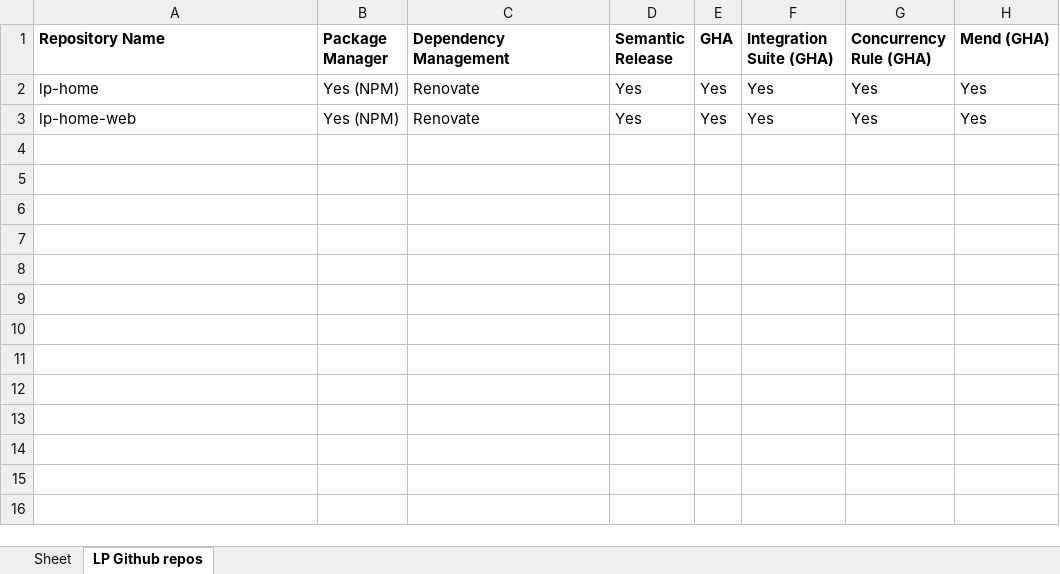
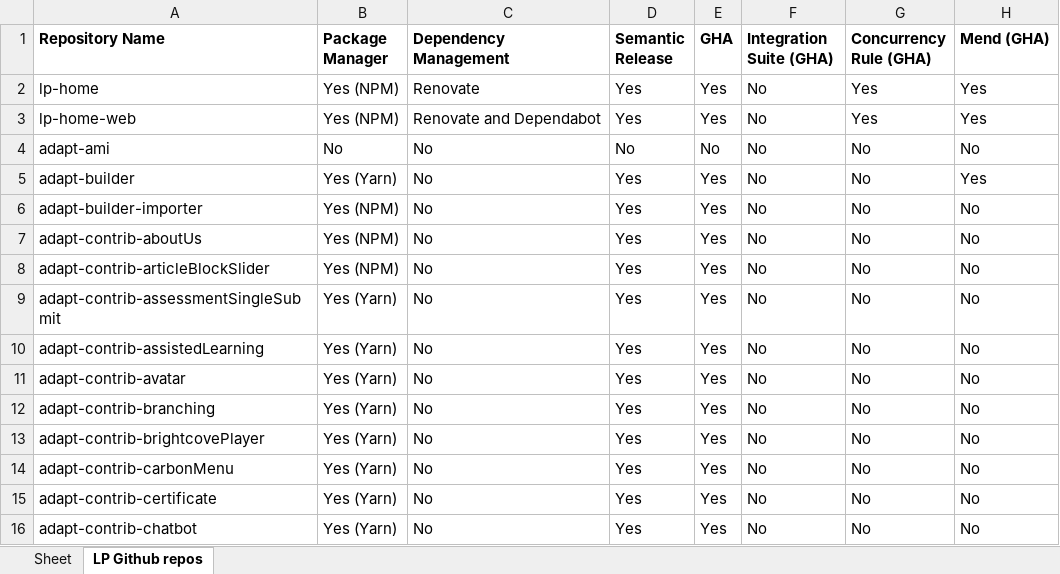
Before and after one commit to AodhanLP/repository-analyser, an Excel workbook: cli/LP Github repos.xlsx, sheet LP Github repos, drawn as a sheet; values as stored, in another font and other column widths than the file's, no borders; the diff names each change by its address in the sheet, - before the commit and + after, or states it on an @@ line.

```diff
--- a/cli/LP Github repos.xlsx (sheet LP Github repos)
+++ b/cli/LP Github repos.xlsx (sheet LP Github repos)
-F2:F3 (Integration Suite (GHA)): Yes
+F2:F3 (Integration Suite (GHA)): No
-C3 (Dependency Management): Renovate
+C3 (Dependency Management): Renovate and Dependabot
+row 4: adapt-ami | No | No | No | No | No | No | No
+row 5: adapt-builder | Yes (Yarn) | No | Yes | Yes | No | No | Yes
+row 6: adapt-builder-importer | Yes (NPM) | No | Yes | Yes | No | No | No
+row 7: adapt-contrib-aboutUs | Yes (NPM) | No | Yes | Yes | No | No | No
+row 8: adapt-contrib-articleBlockSlider | Yes (NPM) | No | Yes | Yes | No | No | No
+row 9: adapt-contrib-assessmentSingleSubmit | Yes (Yarn) | No | Yes | Yes | No | No | No
+row 10: adapt-contrib-assistedLearning | Yes (Yarn) | No | Yes | Yes | No | No | No
+row 11: adapt-contrib-avatar | Yes (Yarn) | No | Yes | Yes | No | No | No
+row 12: adapt-contrib-branching | Yes (Yarn) | No | Yes | Yes | No | No | No
+row 13: adapt-contrib-brightcovePlayer | Yes (Yarn) | No | Yes | Yes | No | No | No
+row 14: adapt-contrib-carbonMenu | Yes (Yarn) | No | Yes | Yes | No | No | No
+row 15: adapt-contrib-certificate | Yes (Yarn) | No | Yes | Yes | No | No | No
+row 16: adapt-contrib-chatbot | Yes (Yarn) | No | Yes | Yes | No | No | No
```
Also changed, not shown: 2 other files.
